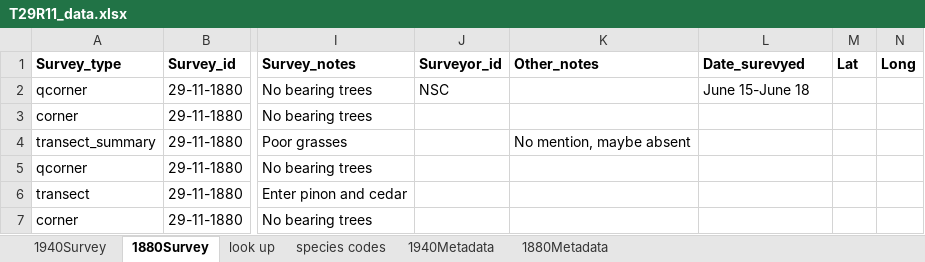
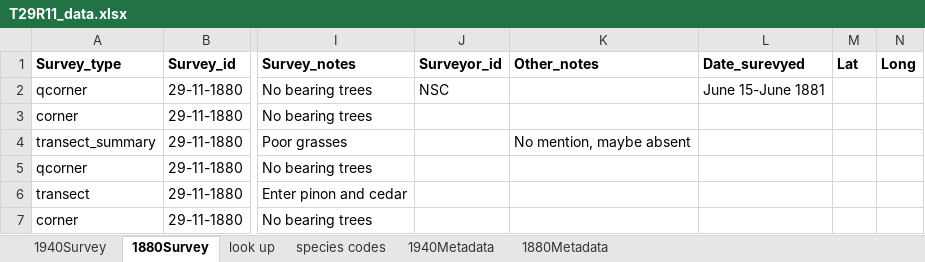
Before and after one commit to stevensjt/Sage_GLO, an Excel workbook: data/T29R11_data.xlsx, sheet 1880Survey, drawn as a sheet; only a part is shown, gaps mark what is left out; values as stored, in another font and other column widths than the file's, no borders; conditional formats not drawn; the diff names each change by its address in the sheet, - before the commit and + after, or states it on an @@ line.

Commit message:
New data sheets

```diff
--- a/data/T29R11_data.xlsx (sheet 1880Survey)
+++ b/data/T29R11_data.xlsx (sheet 1880Survey)
-L2 (Date_surevyed): June 15-June 18
+L2 (Date_surevyed): June 15-June 1881
```
Also changed, not shown: 6 other files.
